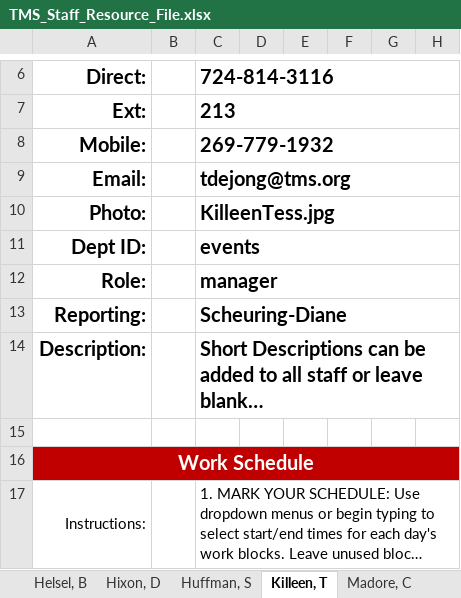
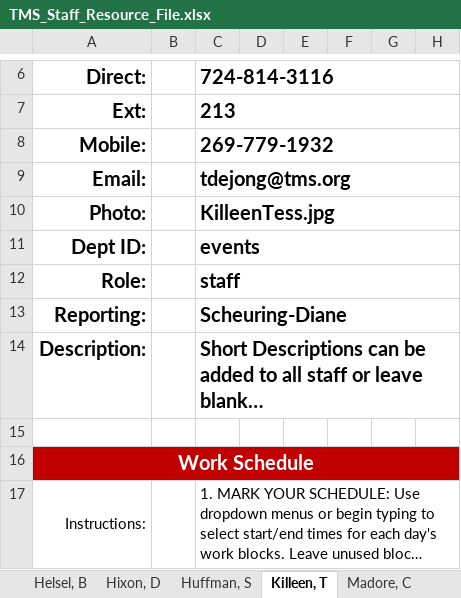
Before and after one commit to Bdemmler32/TMS-Staff-Resources, an Excel workbook: TMS_Staff_Resource_File.xlsx, sheet Killeen, T, drawn as a sheet; only a part is shown, gaps mark what is left out; long unchanged cells end in …; values as stored, in another font and other column widths than the file's, no borders; conditional formats not drawn; the diff names each change by its address in the sheet, - before the commit and + after, or states it on an @@ line.

```diff
--- a/TMS_Staff_Resource_File.xlsx (sheet Killeen, T)
+++ b/TMS_Staff_Resource_File.xlsx (sheet Killeen, T)
-C12: manager
+C12: staff
```
Also changed, not shown: sheet Admin, 3 other files.
